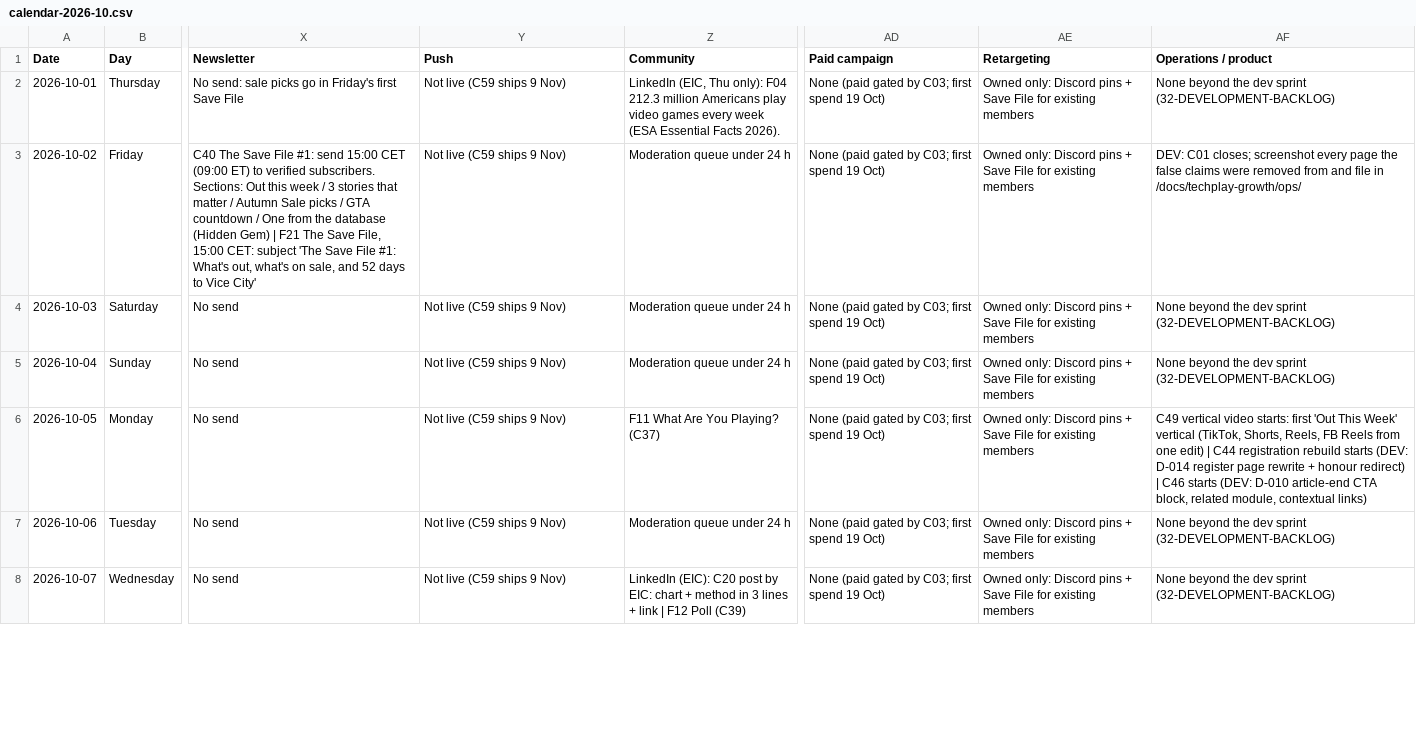
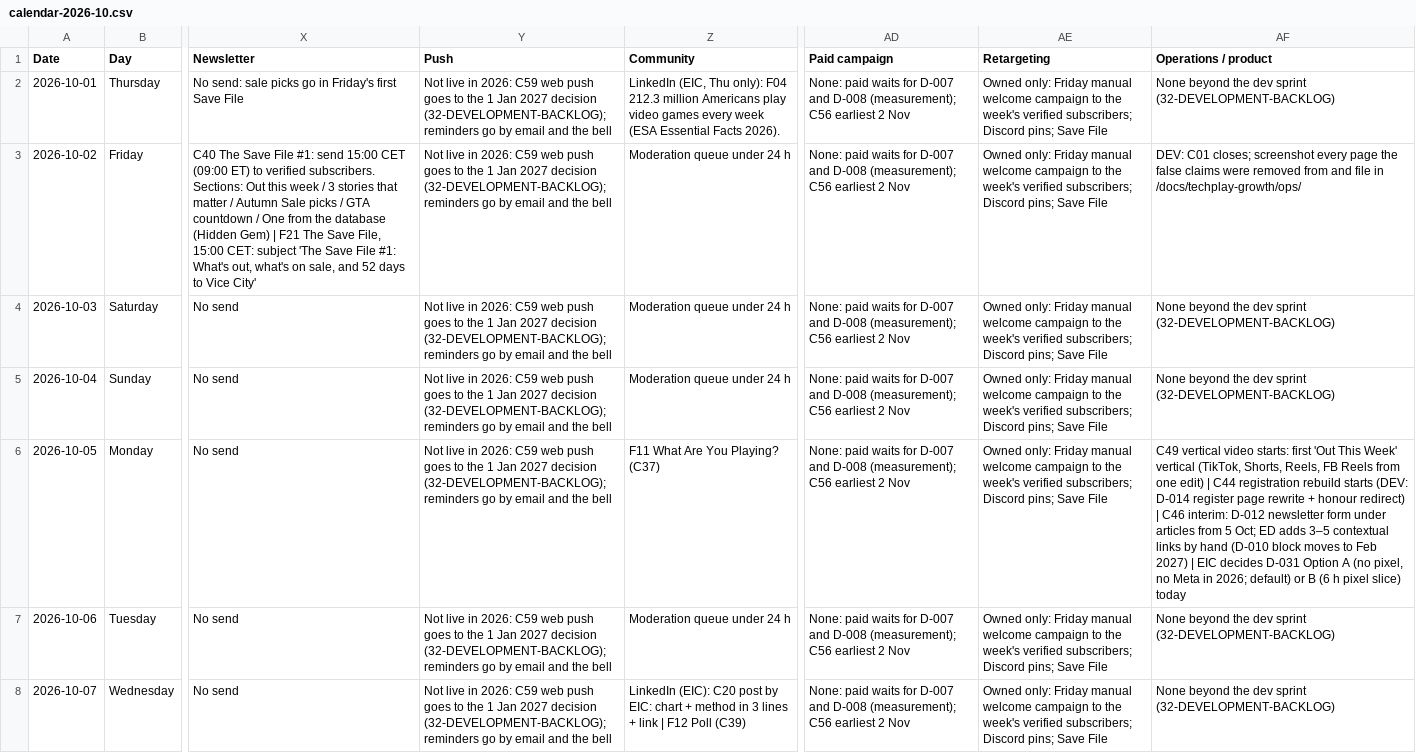
Before and after one commit to AdiZeljkovic/techplay, a CSV file: docs/techplay-growth/strategy/calendar-2026-10.csv, drawn as a sheet; only a part is shown, gaps mark what is left out; the diff covers the shown part only; the diff names each change by its address in the sheet, - before the commit and + after, or states it on an @@ line.

```diff
--- a/docs/techplay-growth/strategy/calendar-2026-10.csv
+++ b/docs/techplay-growth/strategy/calendar-2026-10.csv
-Y2:Y8 (Push): Not live (C59 ships 9 Nov)
+Y2:Y8 (Push): Not live in 2026: C59 web push goes to the 1 Jan 2027 decision (32-DEVELOPMENT-BACKLOG); reminders go by email and the bell
-AD2:AD8 (Paid campaign): None (paid gated by C03; first spend 19 Oct)
+AD2:AD8 (Paid campaign): None: paid waits for D-007 and D-008 (measurement); C56 earliest 2 Nov
-AE2:AE8 (Retargeting): Owned only: Discord pins + Save File for existing members
+AE2:AE8 (Retargeting): Owned only: Friday manual welcome campaign to the week's verified subscribers; Discord pins; Save File
-AF6 (Operations / product): …| C46 starts (DEV: D-010 article-end CTA block, related module, contextual links)
+AF6 (Operations / product): …| C46 interim: D-012 newsletter form under articles from 5 Oct; ED adds 3–5 contextual links by hand (D-010 block moves to Feb 2027) | EIC decides D-031 Option A (no pixel, no Meta in 2026; default) or B (6 h pixel slice) today
```
Also changed, not shown: 90 edited cells elsewhere in this file, docs/techplay-growth/strategy/calendar-2026-09.csv, docs/techplay-growth/strategy/calendar-2026-12.csv, 7 other files.
